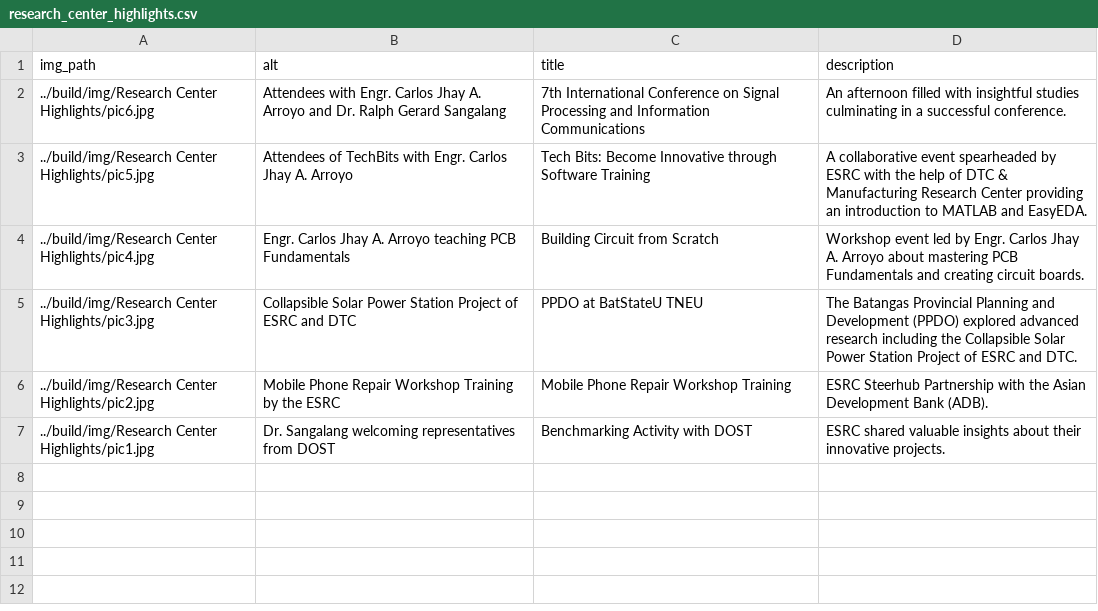
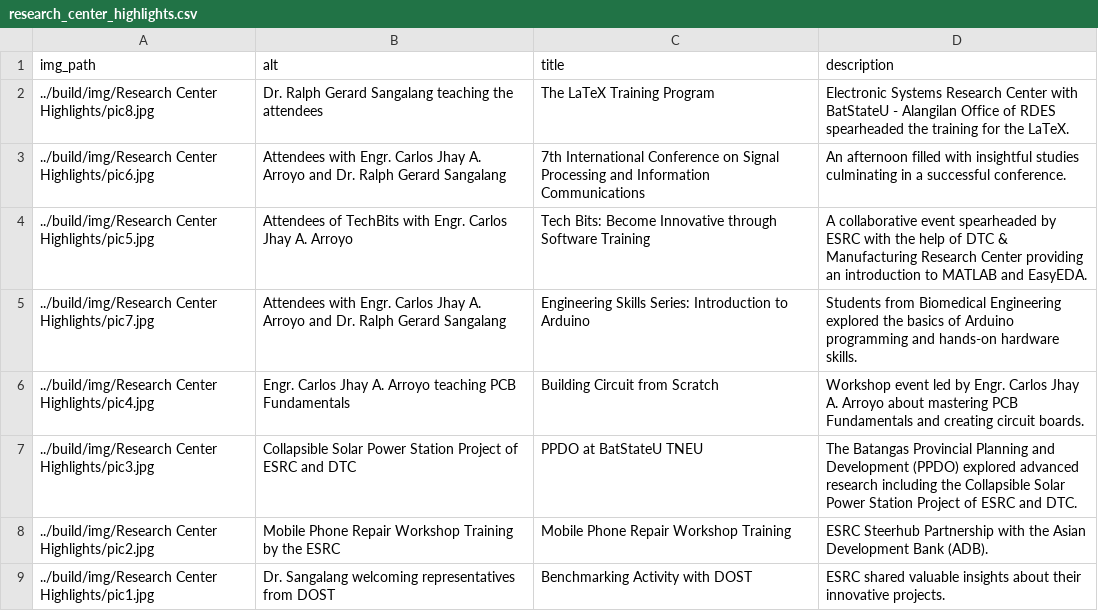
Before and after one commit to Electronic-Systems-Research-Center/Electronic-Systems-Research-Center.github.io, a CSV file: src/research_center_highlights.csv, drawn as a sheet.

```diff
--- a/src/research_center_highlights.csv
+++ b/src/research_center_highlights.csv
@@ -1,4 +1,6 @@
 img_path,alt,title,description
+../build/img/Research Center Highlights/pic8.jpg,Dr. Ralph Gerard Sangalang teaching the attendees,The LaTeX Training Program, Electronic Systems Research Center with BatStateU - Alangilan Office of RDES spearheaded the training for the LaTeX.
 ../build/img/Research Center Highlights/pic6.jpg,Attendees with Engr. Carlos Jhay A. Arroyo and Dr. Ralph Gerard Sangalang,7th International Conference on Signal Processing and Information Communications,An afternoon filled with insightful studies culminating in a successful conference.
 ../build/img/Research Center Highlights/pic5.jpg,Attendees of TechBits with Engr. Carlos Jhay A. Arroyo,Tech Bits: Become Innovative through Software Training,A collaborative event spearheaded by ESRC with the help of DTC & Manufacturing Research Center providing an introduction to MATLAB and EasyEDA.
+../build/img/Research Center Highlights/pic7.jpg,Attendees with Engr. Carlos Jhay A. Arroyo and Dr. Ralph Gerard Sangalang,Engineering Skills Series: Introduction to Arduino,Students from Biomedical Engineering explored the basics of Arduino programming and hands-on hardware skills.
 ../build/img/Research Center Highlights/pic4.jpg,Engr. Carlos Jhay A. Arroyo teaching PCB Fundamentals,Building Circuit from Scratch,Workshop event led by Engr. Carlos Jhay A. Arroyo about mastering PCB Fundamentals and creating circuit boards.
```
Also changed, not shown: 14 other files.
